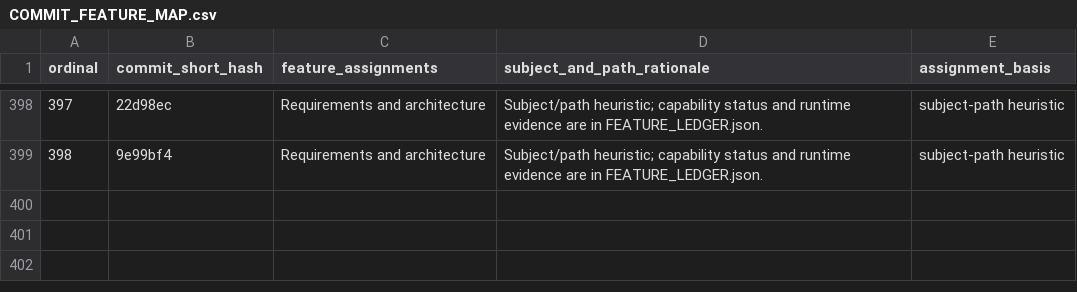
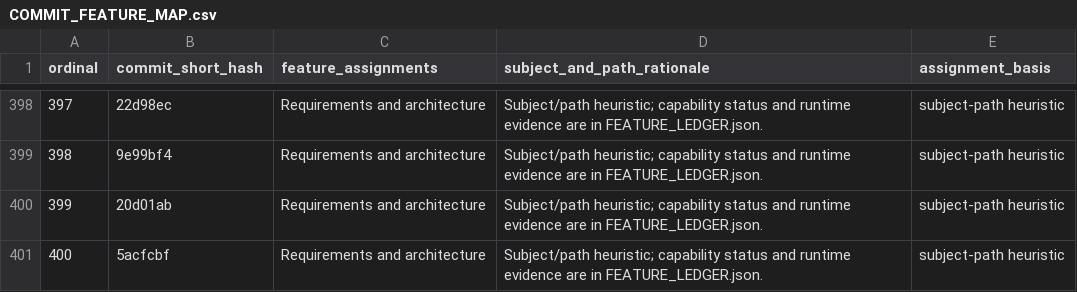
Before and after one commit to Astraive/lattice, a CSV file: docs/quality/COMMIT_FEATURE_MAP.csv, drawn as a sheet; only a part is shown, gaps mark what is left out.

```diff
--- a/docs/quality/COMMIT_FEATURE_MAP.csv
+++ b/docs/quality/COMMIT_FEATURE_MAP.csv
@@ -399 +399,3 @@ ordinal,commit_short_hash,feature_assignments,subject_and_path_rationale,assignm
 398,9e99bf4,Requirements and architecture,Subject/path heuristic; capability status and runtime evidence are in FEATURE_LEDGER.json.,subject-path heuristic
+399,20d01ab,Requirements and architecture,Subject/path heuristic; capability status and runtime evidence are in FEATURE_LEDGER.json.,subject-path heuristic
+400,5acfcbf,Requirements and architecture,Subject/path heuristic; capability status and runtime evidence are in FEATURE_LEDGER.json.,subject-path heuristic
```
Also changed, not shown: docs/quality/HISTORY_INDEX.csv, 1 other file.
